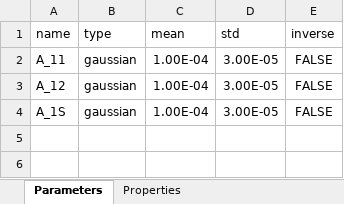
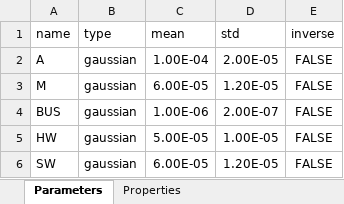
Before and after one commit to LAVA-LAB/slurf, an Excel workbook: models/dft/hecs/parameters.xlsx, sheet Parameters, drawn as a sheet; values as stored, in another font and other column widths than the file's, no borders; removed rows and columns are numbered as before the commit, all else as after; the diff names each change by its address in the sheet, - before the commit and + after, or states it on an @@ line.

```diff
--- a/models/dft/hecs/parameters.xlsx (sheet Parameters)
+++ b/models/dft/hecs/parameters.xlsx (sheet Parameters)
-A2 (name): A_11
+A2 (name): A
-D2 (std): 3.00E-05
+D2 (std): 2.00E-05
-row 3: A_12 | gaussian | 1.00E-04 | 3.00E-05 | FALSE
-row 4: A_1S | gaussian | 1.00E-04 | 3.00E-05 | FALSE
+row 3: M | gaussian | 6.00E-05 | 1.20E-05 | FALSE
+row 4: BUS | gaussian | 1.00E-06 | 2.00E-07 | FALSE
+row 5: HW | gaussian | 5.00E-05 | 1.00E-05 | FALSE
+row 6: SW | gaussian | 6.00E-05 | 1.20E-05 | FALSE
```
Also changed, not shown: sheet Properties, models/ctmc/epidemic/parameters.xlsx, models/dft/rc/parameters.xlsx, 25 other files.
